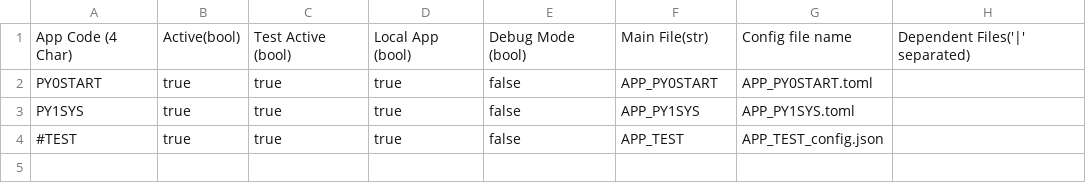
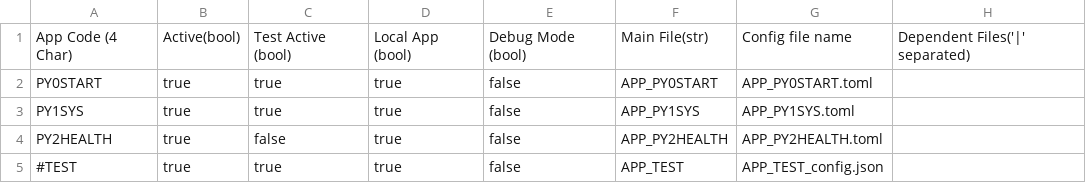
Before and after one commit to stinger81/pybird, a CSV file: config/PYBIRD_NODE_CONFIG.csv, drawn as a sheet.

```diff
--- a/config/PYBIRD_NODE_CONFIG.csv
+++ b/config/PYBIRD_NODE_CONFIG.csv
@@ -3,2 +3,3 @@ PY0START,true,true,true,false,APP_PY0START,APP_PY0START.toml,
 PY1SYS,true,true,true,false,APP_PY1SYS,APP_PY1SYS.toml,
+PY2HEALTH,true,false,true,false,APP_PY2HEALTH,APP_PY2HEALTH.toml,
 #TEST,true,true,true,false,APP_TEST,APP_TEST_config.json,
```
Also changed, not shown: config/N000_NODE_CONFIG.csv, 44 other files.
